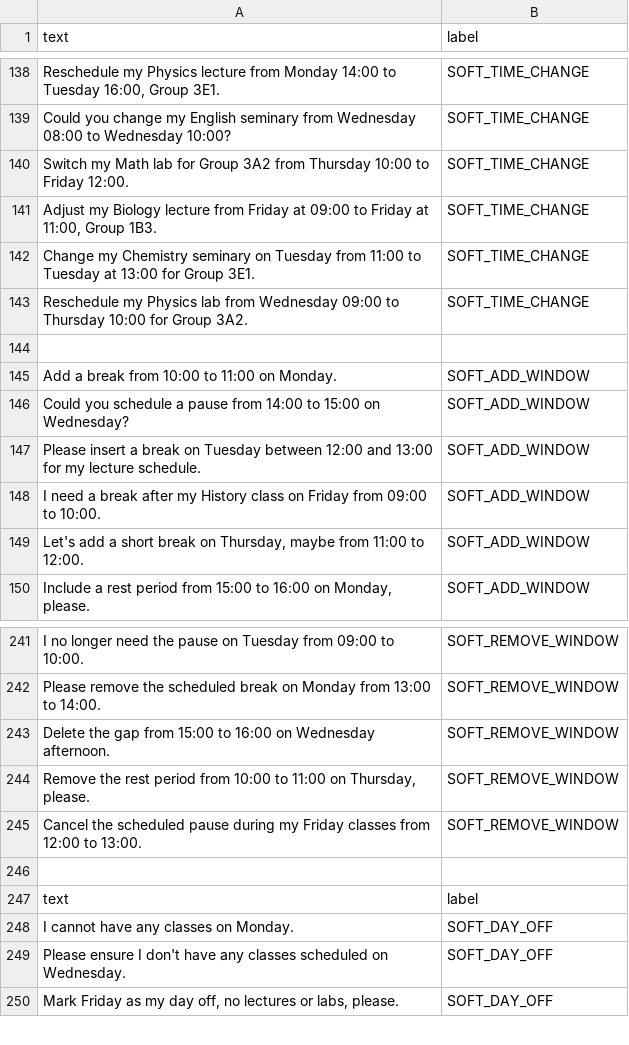
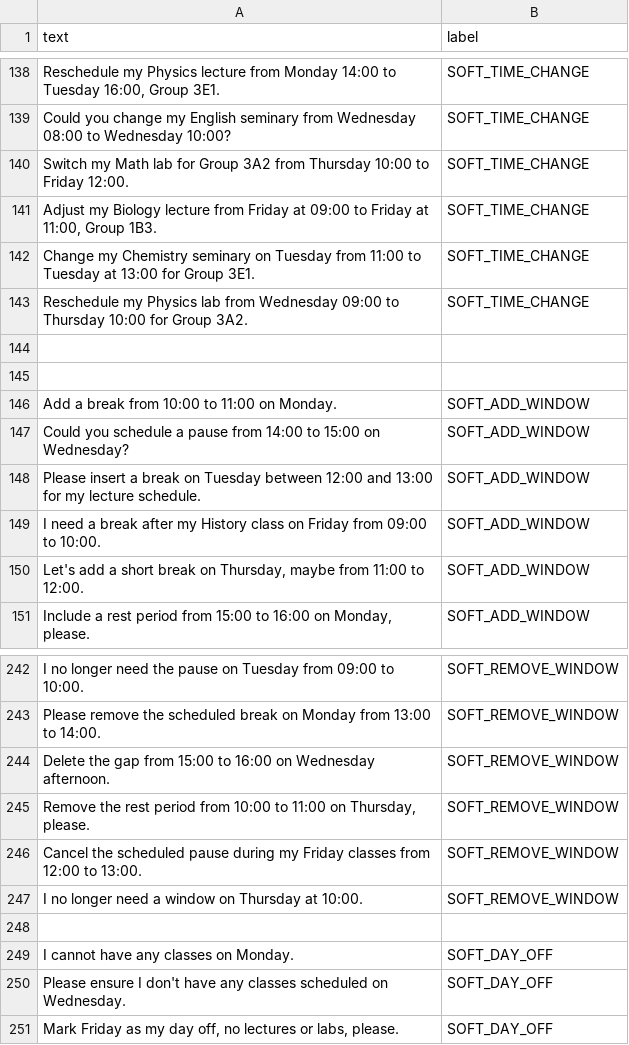
Before and after one commit to eduardabursuc/TimetableProject, a CSV file: LinearRegressionNLP/training_data.csv, drawn as a sheet; only a part is shown, gaps mark what is left out; removed rows and columns are numbered as before the commit, all else as after; the diff names each change by its address in the sheet, - before the commit and + after, or states it on an @@ line.

```diff
--- a/LinearRegressionNLP/training_data.csv
+++ b/LinearRegressionNLP/training_data.csv
+row 145: (empty)
+row 247: I no longer need a window on Thursday at 10:00. | SOFT_REMOVE_WINDOW
-row 247: text | label
```
Also changed, not shown: 9 other files.
